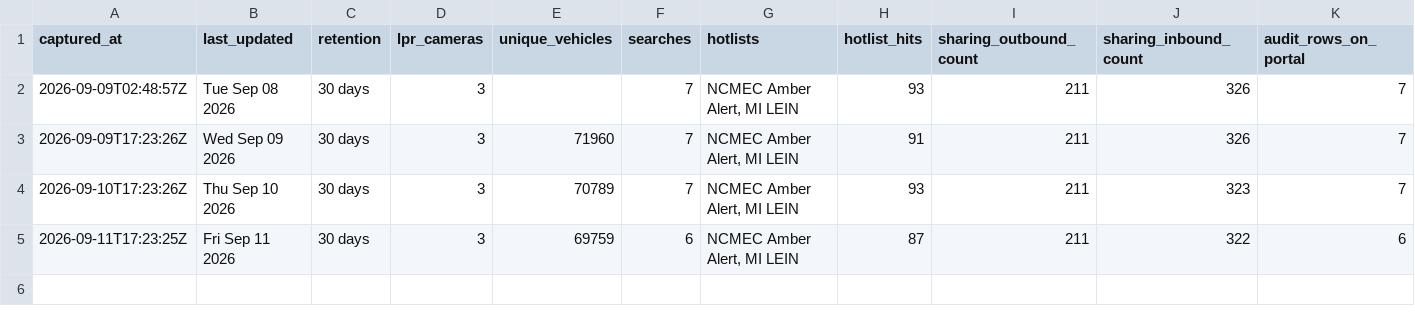
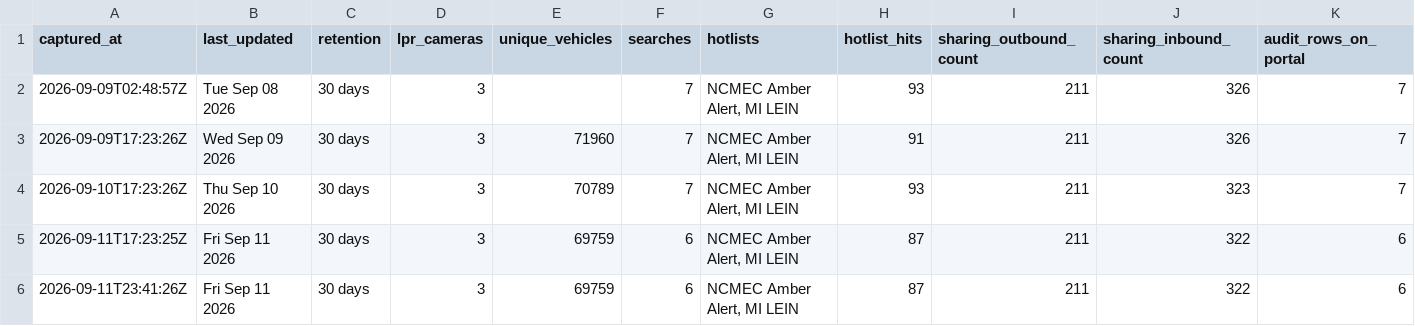
Before and after one commit to Cantica-Systems/kent-co-mi-flock, a CSV file: data/rockford-dps/stats.csv, drawn as a sheet; only a part is shown; rows hold the shown columns only; the diff names each change by its address in the sheet, - before the commit and + after, or states it on an @@ line.

Commit message:
Update at 2026-09-11T23:41Z (rockford-dps +0)

```diff
--- a/data/rockford-dps/stats.csv
+++ b/data/rockford-dps/stats.csv
+row 6: 2026-09-11T23:41:26Z | Fri Sep 11 2026 | 30 days | 3 | 69759 | 6 | NCMEC Amber Alert, MI LEIN | 87 | 211 | 322 | 6
```
Also changed, not shown: 2 other files.
